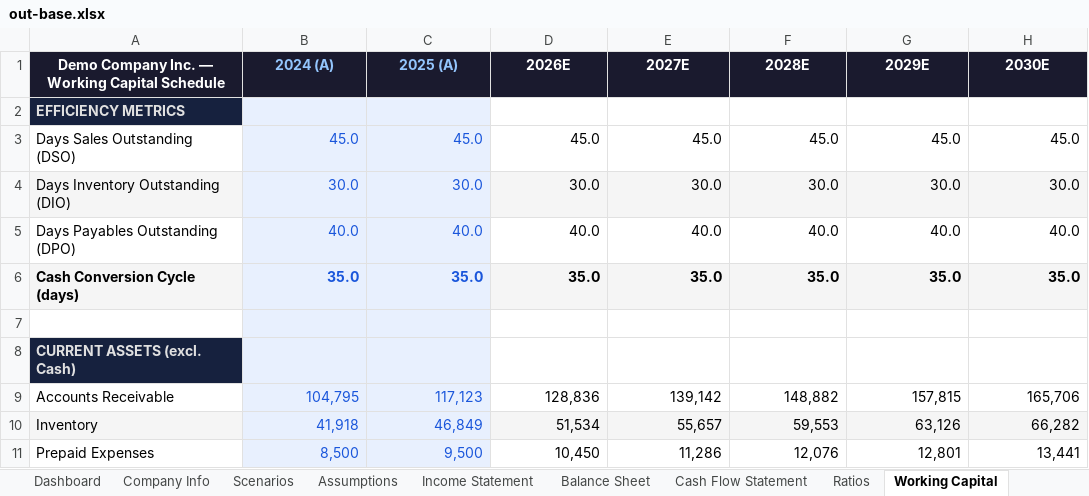
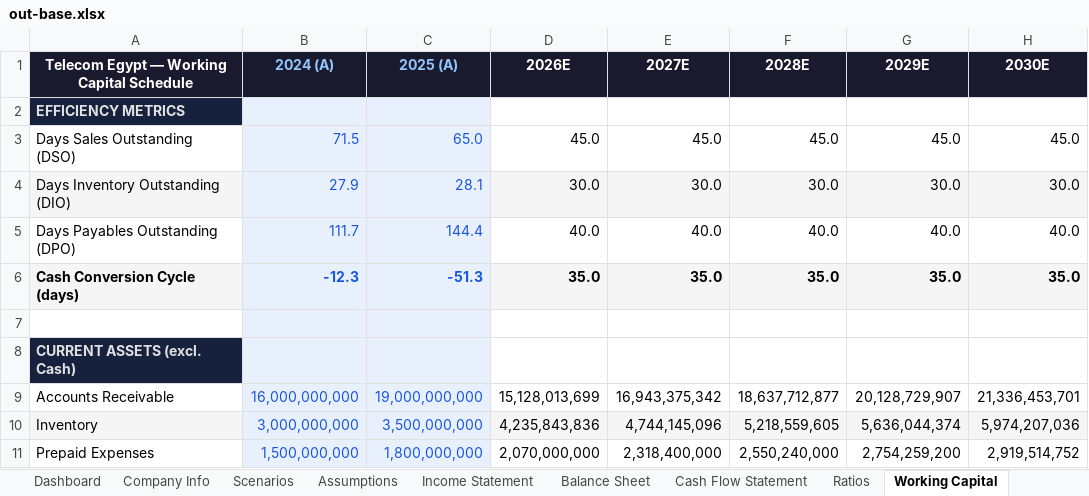
Before and after one commit to tylerharrrb-glitch/3-Statement-Model-Engine, an Excel workbook: out-base.xlsx, sheet Working Capital, drawn as a sheet; only a part is shown; values as stored, in another font and other column widths than the file's, no borders; the diff covers the shown part only; the diff names each change by its address in the sheet, - before the commit and + after, or states it on an @@ line.

```diff
--- a/out-base.xlsx (sheet Working Capital)
+++ b/out-base.xlsx (sheet Working Capital)
-A1: Demo Company Inc. — Working Capital Schedule
+A1: Telecom Egypt — Working Capital Schedule
-B3 (2024 (A)): 45.0
+B3 (2024 (A)): 71.5
-C3 (2025 (A)): 45.0
+C3 (2025 (A)): 65.0
-B4 (2024 (A)): 30.0
+B4 (2024 (A)): 27.9
-C4 (2025 (A)): 30.0
+C4 (2025 (A)): 28.1
-B5 (2024 (A)): 40.0
+B5 (2024 (A)): 111.7
-C5 (2025 (A)): 40.0
+C5 (2025 (A)): 144.4
-B6 (2024 (A)): 35.0
+B6 (2024 (A)): -12.3
-C6 (2025 (A)): 35.0
+C6 (2025 (A)): -51.3
-B9 (2024 (A)): 104,795
+B9 (2024 (A)): 16,000,000,000
-C9 (2025 (A)): 117,123
+C9 (2025 (A)): 19,000,000,000
-D9 (2026E): 128,836
+D9 (2026E): 15,128,013,699
-E9 (2027E): 139,142
+E9 (2027E): 16,943,375,342
-F9 (2028E): 148,882
+F9 (2028E): 18,637,712,877
-G9 (2029E): 157,815
+G9 (2029E): 20,128,729,907
-H9 (2030E): 165,706
+H9 (2030E): 21,336,453,701
-B10 (2024 (A)): 41,918
+B10 (2024 (A)): 3,000,000,000
-C10 (2025 (A)): 46,849
+C10 (2025 (A)): 3,500,000,000
-D10 (2026E): 51,534
+D10 (2026E): 4,235,843,836
-E10 (2027E): 55,657
+E10 (2027E): 4,744,145,096
-F10 (2028E): 59,553
+F10 (2028E): 5,218,559,605
-G10 (2029E): 63,126
+G10 (2029E): 5,636,044,374
-H10 (2030E): 66,282
+H10 (2030E): 5,974,207,036
-B11 (2024 (A)): 8,500
+B11 (2024 (A)): 1,500,000,000
-C11 (2025 (A)): 9,500
+C11 (2025 (A)): 1,800,000,000
-D11 (2026E): 10,450
+D11 (2026E): 2,070,000,000
-E11 (2027E): 11,286
+E11 (2027E): 2,318,400,000
-F11 (2028E): 12,076
+F11 (2028E): 2,550,240,000
-G11 (2029E): 12,801
+G11 (2029E): 2,754,259,200
-H11 (2030E): 13,441
+H11 (2030E): 2,919,514,752
```
Also changed, not shown: 55 edited cells elsewhere in this sheet, sheet Scenarios, sheet Balance Sheet, sheet Income Statement, sheet Assumptions, sheet Ratios, sheet Dashboard, 9 more sheets, 10 other files.
